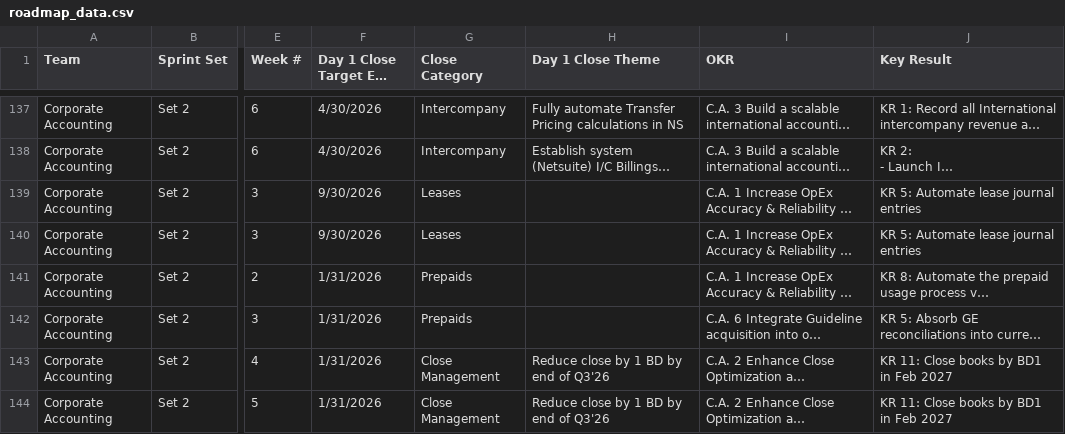
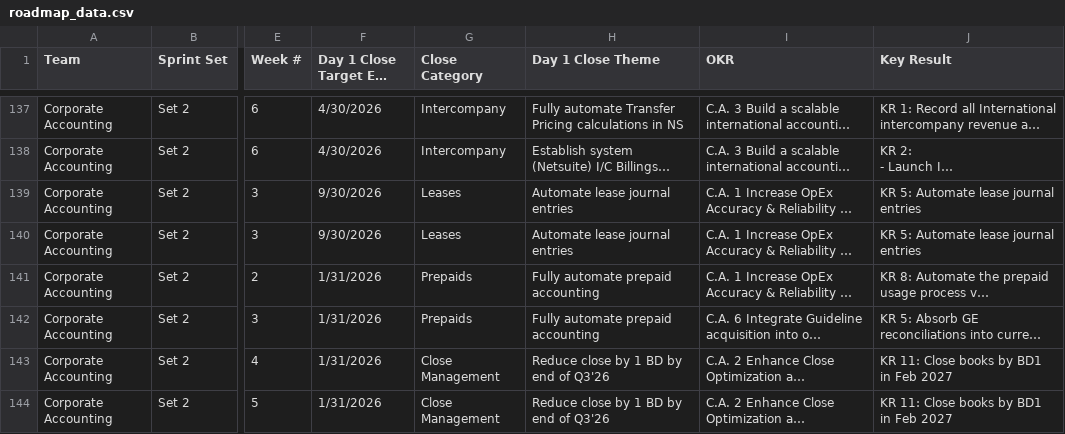
Before and after one commit to rrusso33/Day-1-Close-Roadmap-, a CSV file: roadmap_data.csv, drawn as a sheet; only a part is shown, gaps mark what is left out; long unchanged cells end in …; the diff names each change by its address in the sheet, - before the commit and + after, or states it on an @@ line.

Commit message:
Update roadmap data - Fri 11/21/2025 12:11:20.32

```diff
--- a/roadmap_data.csv
+++ b/roadmap_data.csv
-H139:H140 (Day 1 Close Theme): (empty)
+H139:H140 (Day 1 Close Theme): Automate lease journal entries
-H141:H142 (Day 1 Close Theme): (empty)
+H141:H142 (Day 1 Close Theme): Fully automate prepaid accounting
```
